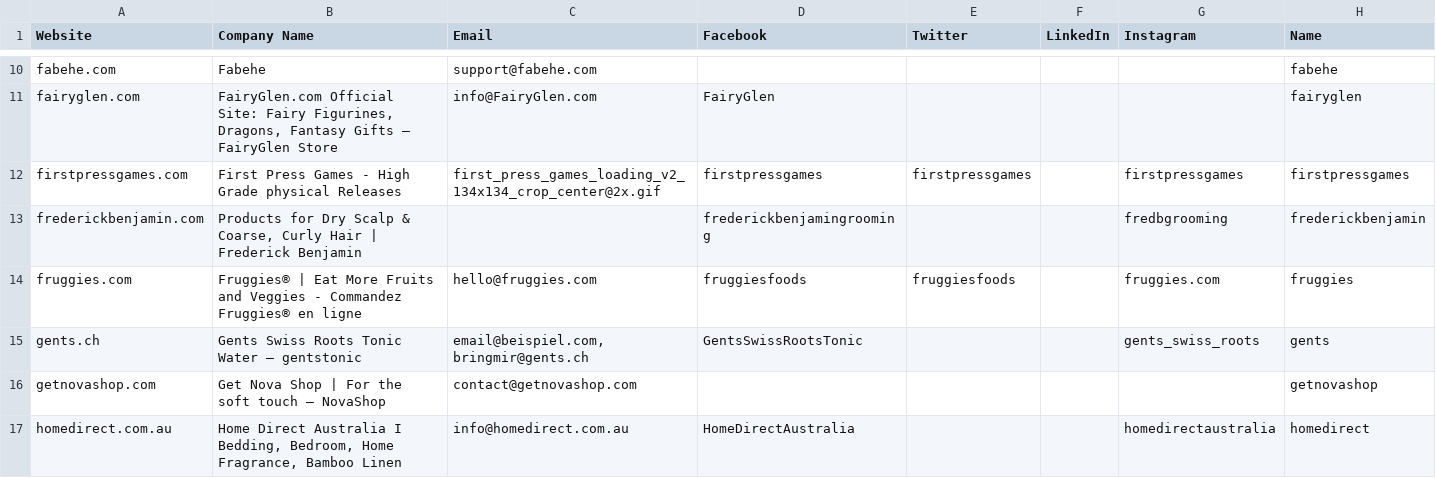
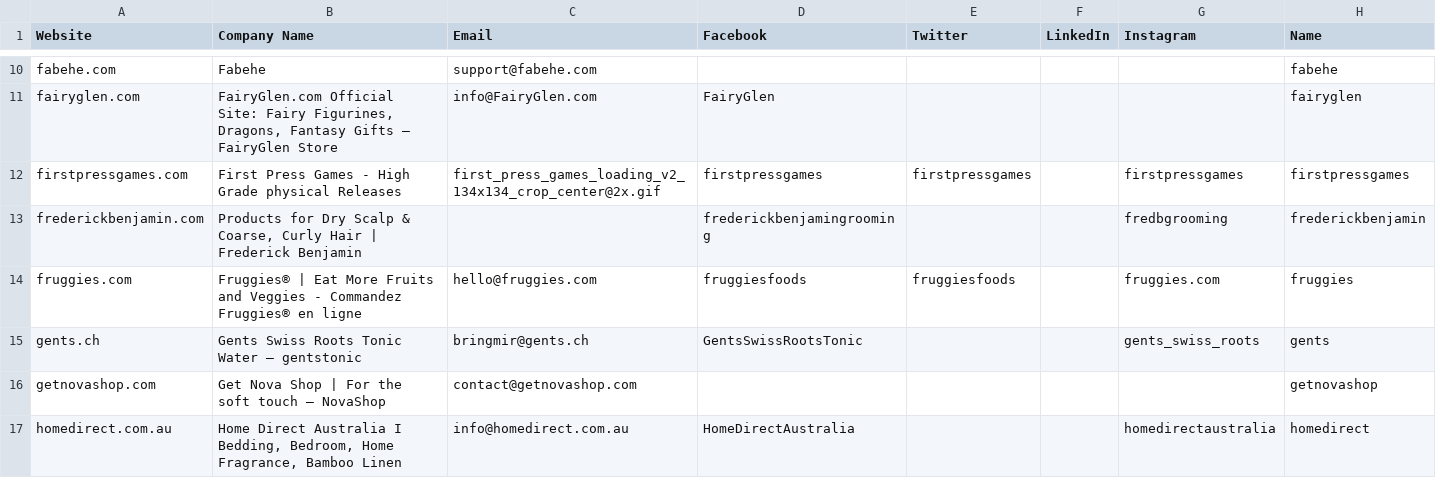
Before and after one commit to formercornet/Afplak, a CSV file: leads.csv, drawn as a sheet; only a part is shown, gaps mark what is left out; the diff covers the shown part only.

Commit message:
cleaned the leads thats it

```diff
--- a/leads.csv
+++ b/leads.csv
@@ -17,3 +17,3 @@ frederickbenjamin.com,"Products for Dry Scalp & Coarse, Curly Hair | Frederick B
 fruggies.com,Fruggies® | Eat More Fruits and Veggies - Commandez Fruggies® en ligne,hello@fruggies.com,fruggiesfoods,fruggiesfoods,,fruggies.com,fruggies
-gents.ch,Gents Swiss Roots Tonic Water – gentstonic,"email@beispiel.com, bringmir@gents.ch",GentsSwissRootsTonic,,,gents_swiss_roots,gents
+gents.ch,Gents Swiss Roots Tonic Water – gentstonic, bringmir@gents.ch,GentsSwissRootsTonic,,,gents_swiss_roots,gents
 getnovashop.com,Get Nova Shop | For the soft touch – NovaShop,contact@getnovashop.com,,,,,getnovashop
```
Also changed, not shown: 8 edited cells elsewhere in this file.
